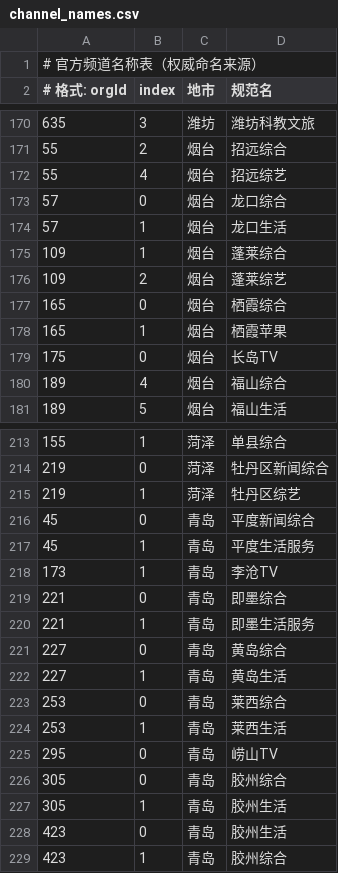
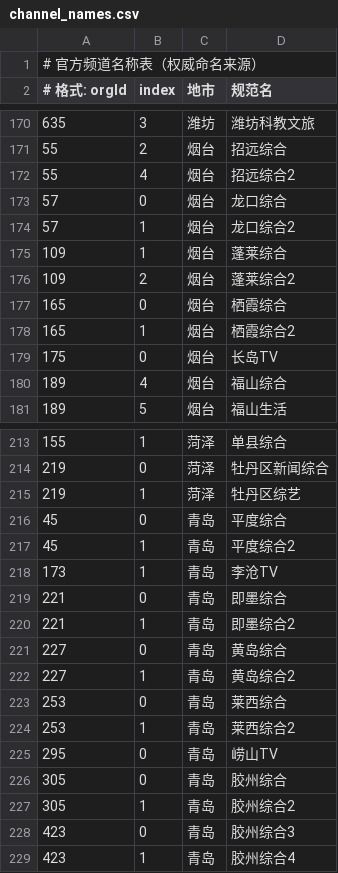
Before and after one commit to zsz520/iqilu, a CSV file: data/channel_names.csv, drawn as a sheet; only a part is shown, gaps mark what is left out; the diff covers the shown part only.

```diff
--- a/data/channel_names.csv
+++ b/data/channel_names.csv
@@ -171,9 +171,9 @@
 55,2,烟台,招远综合
-55,4,烟台,招远综艺
+55,4,烟台,招远综合2
 57,0,烟台,龙口综合
-57,1,烟台,龙口生活
+57,1,烟台,龙口综合2
 109,1,烟台,蓬莱综合
-109,2,烟台,蓬莱综艺
+109,2,烟台,蓬莱综合2
 165,0,烟台,栖霞综合
-165,1,烟台,栖霞苹果
+165,1,烟台,栖霞综合2
 175,0,烟台,长岛TV
@@ -215,15 +215,15 @@
 219,1,菏泽,牡丹区综艺
-45,0,青岛,平度新闻综合
-45,1,青岛,平度生活服务
+45,0,青岛,平度综合
+45,1,青岛,平度综合2
 173,1,青岛,李沧TV
 221,0,青岛,即墨综合
-221,1,青岛,即墨生活服务
+221,1,青岛,即墨综合2
 227,0,青岛,黄岛综合
-227,1,青岛,黄岛生活
+227,1,青岛,黄岛综合2
 253,0,青岛,莱西综合
-253,1,青岛,莱西生活
+253,1,青岛,莱西综合2
 295,0,青岛,崂山TV
 305,0,青岛,胶州综合
-305,1,青岛,胶州生活
-423,0,青岛,胶州生活
-423,1,青岛,胶州综合
+305,1,青岛,胶州综合2
+423,0,青岛,胶州综合3
+423,1,青岛,胶州综合4
```
Also changed, not shown: 65 edited cells elsewhere in this file, 6 other files.
